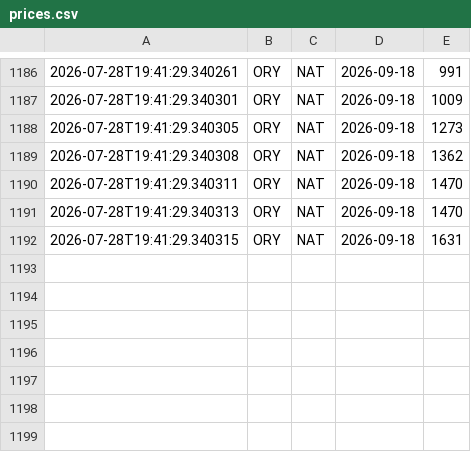
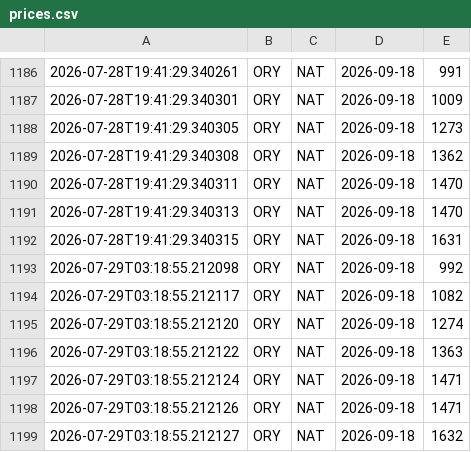
Before and after one commit to pauloeugenio/flypass, a CSV file: data/prices.csv, drawn as a sheet; only a part is shown, gaps mark what is left out; the diff names each change by its address in the sheet, - before the commit and + after, or states it on an @@ line.

Commit message:
Update flight prices

```diff
--- a/data/prices.csv
+++ b/data/prices.csv
+row 1193: 2026-07-29T03:18:55.212098 | ORY | NAT | 2026-09-18 | 992
+row 1194: 2026-07-29T03:18:55.212117 | ORY | NAT | 2026-09-18 | 1082
+row 1195: 2026-07-29T03:18:55.212120 | ORY | NAT | 2026-09-18 | 1274
+row 1196: 2026-07-29T03:18:55.212122 | ORY | NAT | 2026-09-18 | 1363
+row 1197: 2026-07-29T03:18:55.212124 | ORY | NAT | 2026-09-18 | 1471
+row 1198: 2026-07-29T03:18:55.212126 | ORY | NAT | 2026-09-18 | 1471
+row 1199: 2026-07-29T03:18:55.212127 | ORY | NAT | 2026-09-18 | 1632
```
